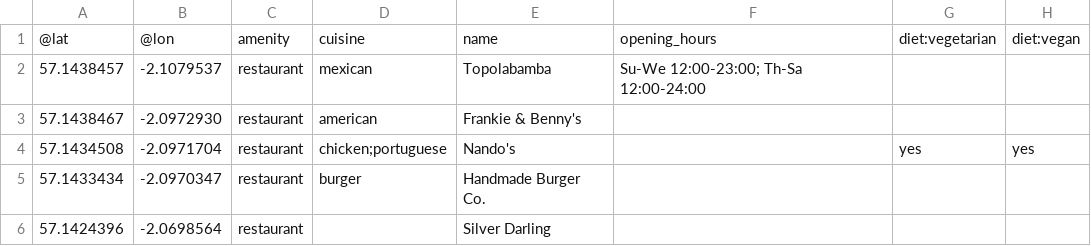
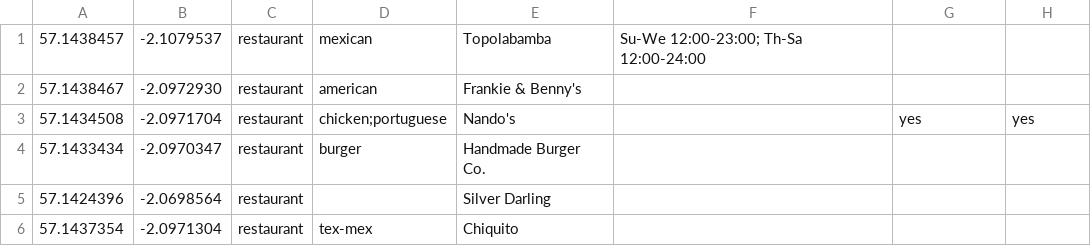
Before and after one commit to jmodrzewski12/travel_app, a CSV file: app/restauracje/Aberdeen_restaurant.csv, drawn as a sheet; only a part is shown; the shorter side is filled out with more unchanged rows; the diff names each change by its address in the sheet, - before the commit and + after, or states it on an @@ line.

Commit message:
daf

```diff
--- a/app/restauracje/Aberdeen_restaurant.csv
+++ b/app/restauracje/Aberdeen_restaurant.csv
-row 1: @lat | @lon | amenity | cuisine | name | opening_hours | diet:vegetarian | diet:vegan
```
